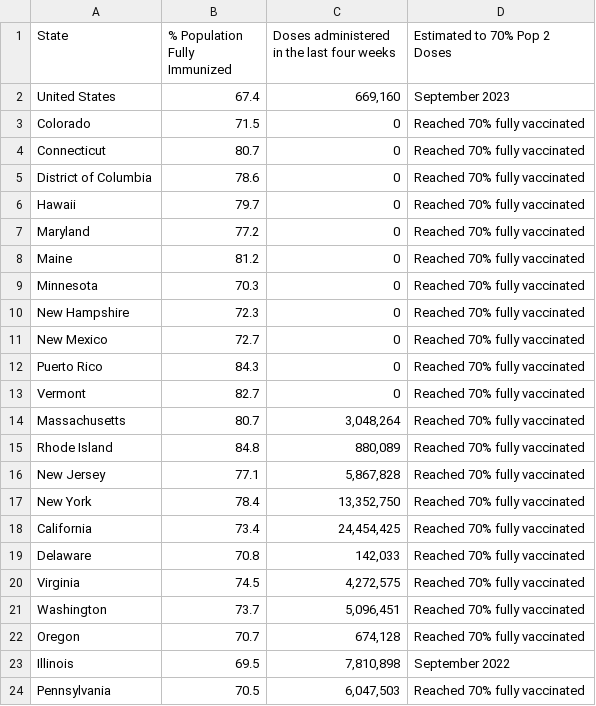
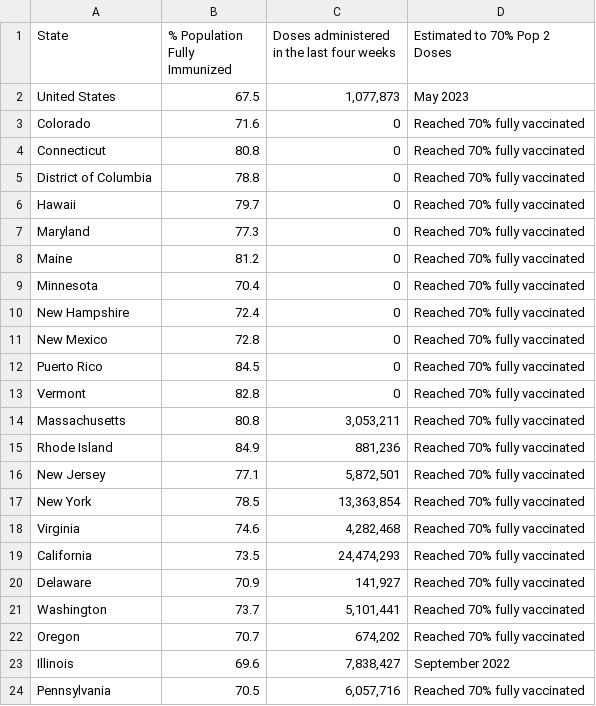
Before and after one commit to Dotdash-Data-Journalism/2021_2022_VWH_covid_vaccine_tracker, a CSV file: chartData/areWeThereYet.csv, drawn as a sheet; only a part is shown; the diff covers the shown part only.

```diff
--- a/chartData/areWeThereYet.csv
+++ b/chartData/areWeThereYet.csv
@@ -1,24 +1,24 @@
 State,% Population Fully Immunized,Doses administered in the last four weeks,Estimated to 70% Pop 2 Doses
-United States,67.4,"669,160",September 2023
-Colorado,71.5,         0,Reached 70% fully vaccinated
-Connecticut,80.7,         0,Reached 70% fully vaccinated
-District of Columbia,78.6,         0,Reached 70% fully vaccinated
+United States,67.5,"1,077,873",May 2023
+Colorado,71.6,         0,Reached 70% fully vaccinated
+Connecticut,80.8,         0,Reached 70% fully vaccinated
+District of Columbia,78.8,         0,Reached 70% fully vaccinated
 Hawaii,79.7,         0,Reached 70% fully vaccinated
-Maryland,77.2,         0,Reached 70% fully vaccinated
+Maryland,77.3,         0,Reached 70% fully vaccinated
 Maine,81.2,         0,Reached 70% fully vaccinated
-Minnesota,70.3,         0,Reached 70% fully vaccinated
-New Hampshire,72.3,         0,Reached 70% fully vaccinated
-New Mexico,72.7,         0,Reached 70% fully vaccinated
-Puerto Rico,84.3,         0,Reached 70% fully vaccinated
-Vermont,82.7,         0,Reached 70% fully vaccinated
-Massachusetts,80.7," 3,048,264",Reached 70% fully vaccinated
-Rhode Island,84.8,"   880,089",Reached 70% fully vaccinated
-New Jersey,77.1," 5,867,828",Reached 70% fully vaccinated
-New York,78.4,"13,352,750",Reached 70% fully vaccinated
-California,73.4,"24,454,425",Reached 70% fully vaccinated
-Delaware,70.8,"   142,033",Reached 70% fully vaccinated
-Virginia,74.5," 4,272,575",Reached 70% fully vaccinated
-Washington,73.7," 5,096,451",Reached 70% fully vaccinated
-Oregon,70.7,"   674,128",Reached 70% fully vaccinated
-Illinois,69.5," 7,810,898",September 2022
-Pennsylvania,70.5," 6,047,503",Reached 70% fully vaccinated
+Minnesota,70.4,         0,Reached 70% fully vaccinated
+New Hampshire,72.4,         0,Reached 70% fully vaccinated
+New Mexico,72.8,         0,Reached 70% fully vaccinated
+Puerto Rico,84.5,         0,Reached 70% fully vaccinated
+Vermont,82.8,         0,Reached 70% fully vaccinated
+Massachusetts,80.8," 3,053,211",Reached 70% fully vaccinated
+Rhode Island,84.9,"   881,236",Reached 70% fully vaccinated
+New Jersey,77.1," 5,872,501",Reached 70% fully vaccinated
+New York,78.5,"13,363,854",Reached 70% fully vaccinated
+Virginia,74.6," 4,282,468",Reached 70% fully vaccinated
+California,73.5,"24,474,293",Reached 70% fully vaccinated
+Delaware,70.9,"   141,927",Reached 70% fully vaccinated
+Washington,73.7," 5,101,441",Reached 70% fully vaccinated
+Oregon,70.7,"   674,202",Reached 70% fully vaccinated
+Illinois,69.6," 7,838,427",September 2022
+Pennsylvania,70.5," 6,057,716",Reached 70% fully vaccinated
```
Also changed, not shown: 39 edited cells elsewhere in this file, chartData/boosterMap.csv, chartData/cdcFullVaxByAge.csv, 4 other files.
